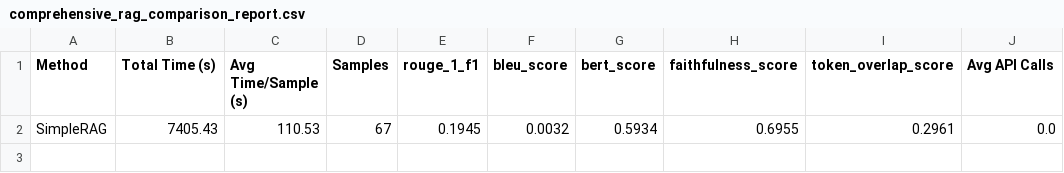
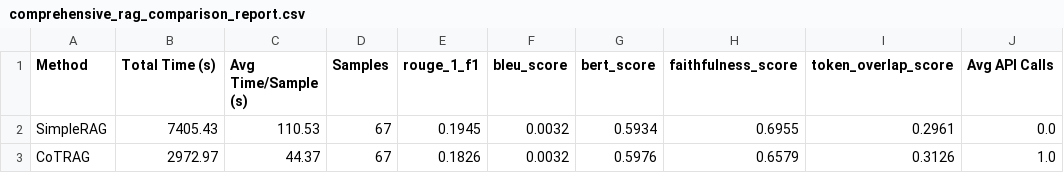
Before and after one commit to balajivenky06/RAG-Docstring, a CSV file: results/qwen3_8b/comprehensive_rag_comparison_report.csv, drawn as a sheet.

Commit message:
qwen3:8b RAG COT Model results generated

```diff
--- a/results/qwen3_8b/comprehensive_rag_comparison_report.csv
+++ b/results/qwen3_8b/comprehensive_rag_comparison_report.csv
@@ -2 +2,2 @@ Method,Total Time (s),Avg Time/Sample (s),Samples,rouge_1_f1,bleu_score,bert_sco
 SimpleRAG,7405.43,110.53,67,0.1945,0.0032,0.5934,0.6955,0.2961,0.0
+CoTRAG,2972.97,44.37,67,0.1826,0.0032,0.5976,0.6579,0.3126,1.0
```
Also changed, not shown: 11 other files.
